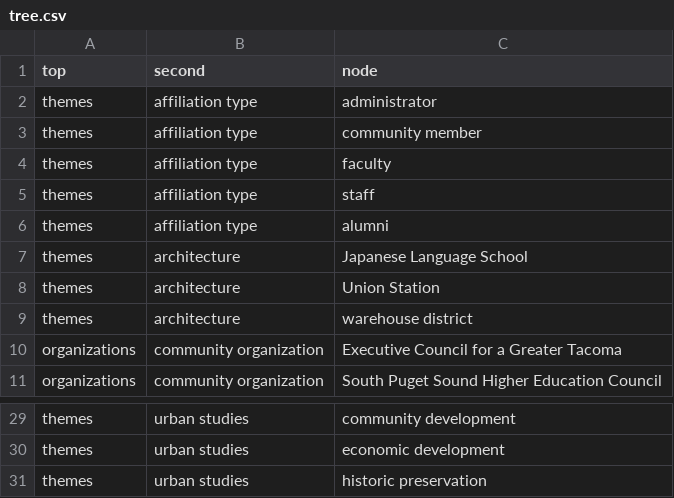
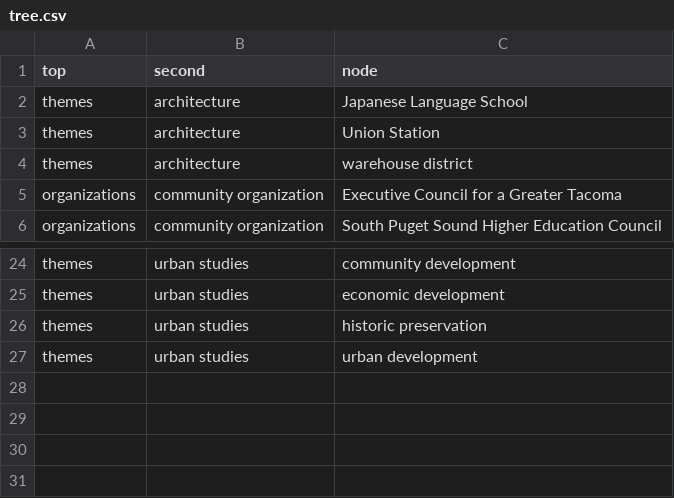
Before and after one commit to UWTacomaLibrary/foundinghistories-dev, a CSV file: _data/tree.csv, drawn as a sheet; only a part is shown, gaps mark what is left out.

Commit message:
Update tree.csv

```diff
--- a/_data/tree.csv
+++ b/_data/tree.csv
@@ -1,7 +1,2 @@
 top,second,node
-themes,affiliation type,administrator
-themes,affiliation type,community member
-themes,affiliation type,faculty
-themes,affiliation type,staff
-themes,affiliation type,alumni
 themes,architecture,Japanese Language School
@@ -31 +26,2 @@ themes,urban studies,economic development
 themes,urban studies,historic preservation
+themes,urban studies,urban development
```
